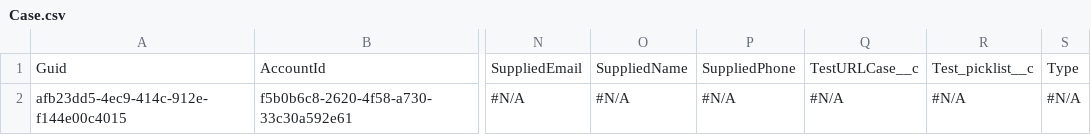
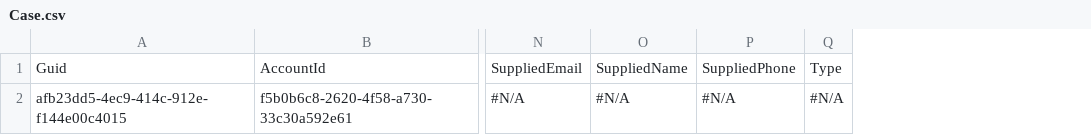
Before and after one commit to Prodlymoover/CPQTest11, a CSV file: Case.csv, drawn as a sheet; only a part is shown, gaps mark what is left out; the diff names each change by its address in the sheet, - before the commit and + after, or states it on an @@ line.

```diff
--- a/Case.csv
+++ b/Case.csv
-column Q, rows 1-2: TestURLCase__c | #N/A
-column R, rows 1-2: Test_picklist__c | #N/A
```
Also changed, not shown: Account.csv, Contact.csv, 2 other files.
